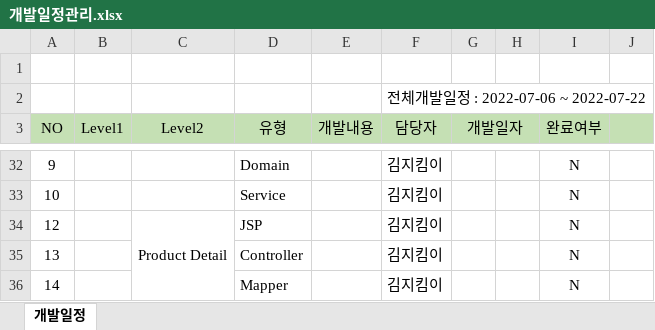
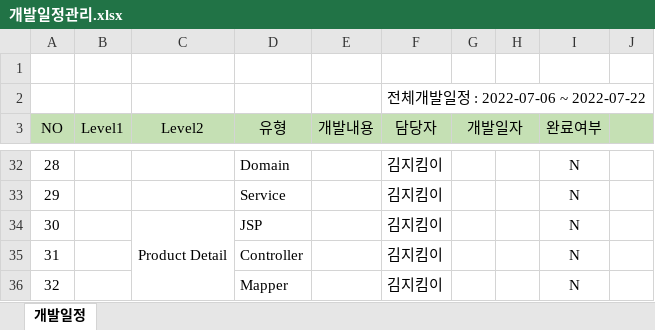
Before and after one commit to ki-mii/ezen_prj, an Excel workbook: 개발일정관리.xlsx, sheet 개발일정, drawn as a sheet; only a part is shown, gaps mark what is left out; values as stored, in another font and other column widths than the file's, no borders; the diff covers the shown part only; the diff names each change by its address in the sheet, - before the commit and + after, or states it on an @@ line.

```diff
--- a/개발일정관리.xlsx (sheet 개발일정)
+++ b/개발일정관리.xlsx (sheet 개발일정)
-A32 (NO): 9
+A32 (NO): 28
-A33 (NO): 10
+A33 (NO): 29
-A34 (NO): 12
+A34 (NO): 30
-A35 (NO): 13
+A35 (NO): 31
-A36 (NO): 14
+A36 (NO): 32
```
Also changed, not shown: other rows of this sheet.
